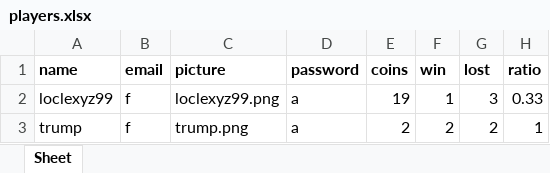
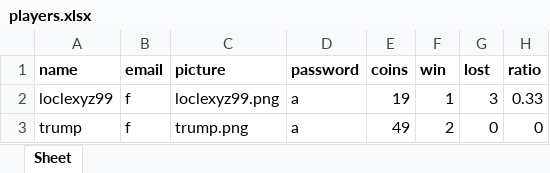
Before and after one commit to TanLocLouis/HCMUS-K23-G9-GAME, an Excel workbook: players.xlsx, sheet Sheet, drawn as a sheet; values as stored, in another font and other column widths than the file's, no borders; the diff names each change by its address in the sheet, - before the commit and + after, or states it on an @@ line.

```diff
--- a/players.xlsx (sheet Sheet)
+++ b/players.xlsx (sheet Sheet)
-E3 (coins): 2
+E3 (coins): 49
-G3 (lost): 2
+G3 (lost): 0
-H3 (ratio): 1
+H3 (ratio): 0
```
Also changed, not shown: result/results.xlsx, 2 other files.
